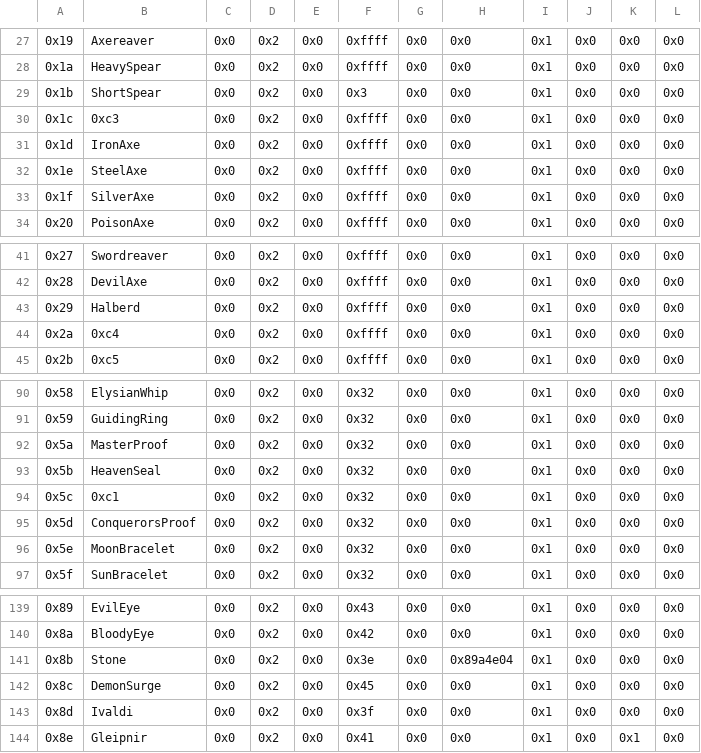
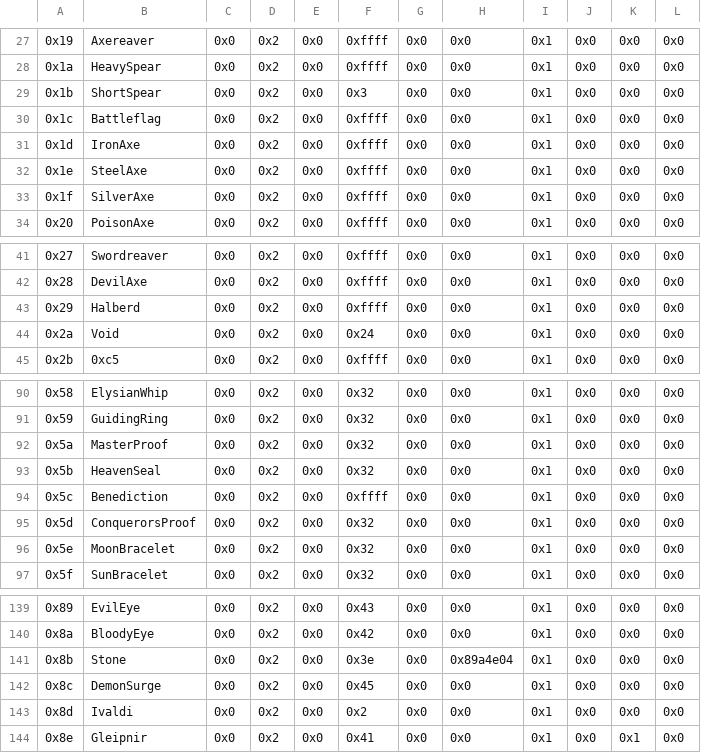
Before and after one commit to GigaExcalibur/Decadences, a CSV file: Tables/NightmareModules/Items/SpellAssociationList.csv, drawn as a sheet; only a part is shown, gaps mark what is left out; the diff covers the shown part only; the diff names each change by its address in the sheet, - before the commit and + after, or states it on an @@ line.

```diff
--- a/Tables/NightmareModules/Items/SpellAssociationList.csv
+++ b/Tables/NightmareModules/Items/SpellAssociationList.csv
-B30: 0xc3
+B30: Battleflag
-B44: 0xc4
+B44: Void
-F44: 0xffff
+F44: 0x24
-B94: 0xc1
+B94: Benediction
-F94: 0x32
+F94: 0xffff
-F143: 0x3f
+F143: 0x2
```
Also changed, not shown: 22 edited cells elsewhere in this file, Tables/NightmareModules/CharactersClasses/CharacterTable.csv, 17 other files.
